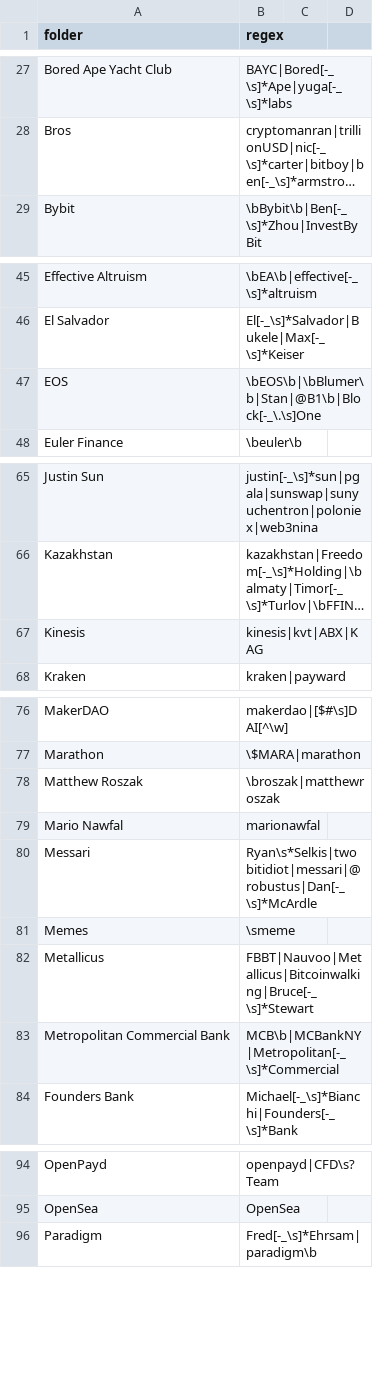
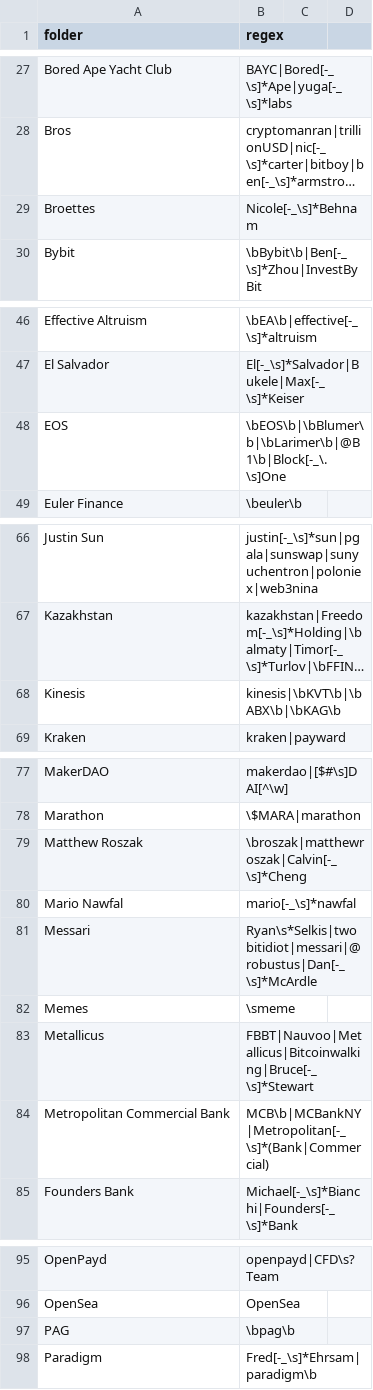
Before and after one commit to michelcrypt4d4mus/clown_sort, a CSV file: clown_sort/sorting_rules/crypto.csv, drawn as a sheet; only a part is shown, gaps mark what is left out; long unchanged cells end in …; addresses are those after the commit; the diff covers the shown part only; the diff names each change by its address in the sheet, - before the commit and + after, or states it on an @@ line.

```diff
--- a/clown_sort/sorting_rules/crypto.csv
+++ b/clown_sort/sorting_rules/crypto.csv
+row 29: Broettes | Nicole[-_\s]*Behnam
-B48 (regex): \bEOS\b|\bBlumer\b|Stan|@B1\b|Block[-_\.\s]One
+B48 (regex): \bEOS\b|\bBlumer\b|\bLarimer\b|@B1\b|Block[-_\.\s]One
-B68 (regex): kinesis|kvt|ABX|KAG
+B68 (regex): kinesis|\bKVT\b|\bABX\b|\bKAG\b
-B79 (regex): \broszak|matthewroszak
+B79 (regex): \broszak|matthewroszak|Calvin[-_\s]*Cheng
-B80 (regex): marionawfal
+B80 (regex): mario[-_\s]*nawfal
-B84 (regex): MCB\b|MCBankNY|Metropolitan[-_\s]*Commercial
+B84 (regex): MCB\b|MCBankNY|Metropolitan[-_\s]*(Bank|Commercial)
+row 97: PAG | \bpag\b
```
Also changed, not shown: 1 edited cell elsewhere in this file, 1 other file.
